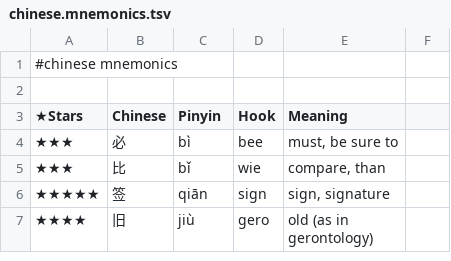
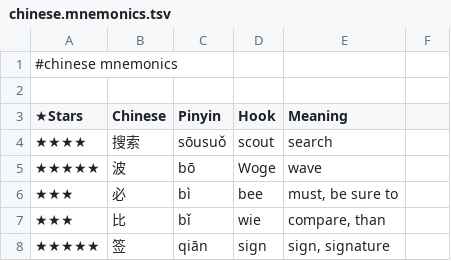
Before and after one commit to pannous/hieros, a TSV file: chinese/chinese.mnemonics.tsv, drawn as a sheet; only a part is shown; the shorter side is filled out with more unchanged rows; the diff names each change by its address in the sheet, - before the commit and + after, or states it on an @@ line.

Commit message:
chore: add 波/Woge and 搜索/scout mnemonic hooks

```diff
--- a/chinese/chinese.mnemonics.tsv
+++ b/chinese/chinese.mnemonics.tsv
+row 4: ★★★★ | 搜索 | sōusuǒ | scout | search
+row 5: ★★★★★ | 波 | bō | Woge | wave
```
